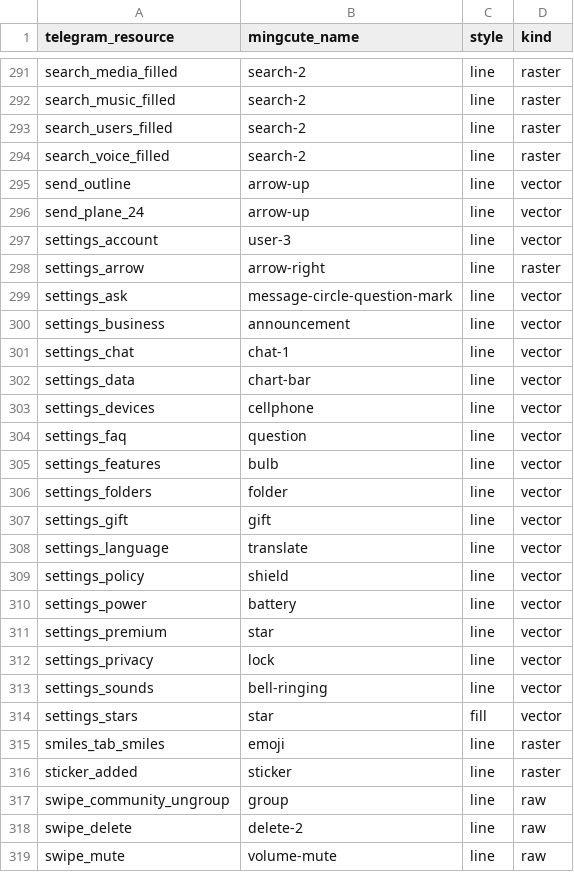
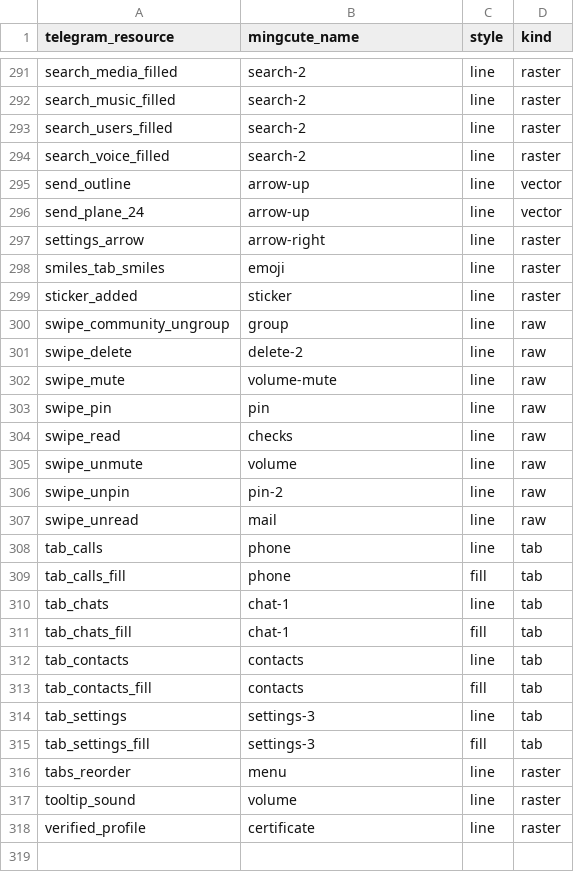
Before and after one commit to tellomi/Telegram, a CSV file: TMessagesProj/tellomi/icons/mapping.csv, drawn as a sheet; only a part is shown, gaps mark what is left out; the shorter side is filled out with more unchanged rows; the diff names each change by its address in the sheet, - before the commit and + after, or states it on an @@ line.

```diff
--- a/TMessagesProj/tellomi/icons/mapping.csv
+++ b/TMessagesProj/tellomi/icons/mapping.csv
-row 297: settings_account | user-3 | line | vector
-row 299: settings_ask | message-circle-question-mark | line | vector
-row 300: settings_business | announcement | line | vector
-row 301: settings_chat | chat-1 | line | vector
-row 302: settings_data | chart-bar | line | vector
-row 303: settings_devices | cellphone | line | vector
-row 304: settings_faq | question | line | vector
-row 305: settings_features | bulb | line | vector
-row 306: settings_folders | folder | line | vector
-row 307: settings_gift | gift | line | vector
-row 308: settings_language | translate | line | vector
-row 309: settings_policy | shield | line | vector
-row 310: settings_power | battery | line | vector
-row 311: settings_premium | star | line | vector
-row 312: settings_privacy | lock | line | vector
-row 313: settings_sounds | bell-ringing | line | vector
-row 314: settings_stars | star | fill | vector
```
Also changed, not shown: 19 other files.
